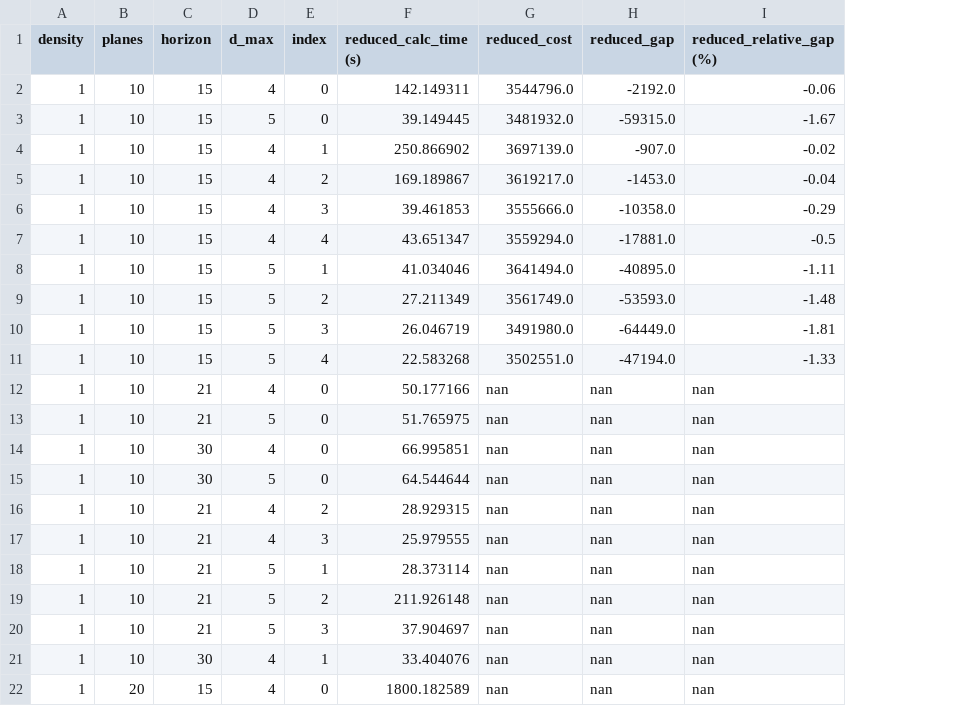
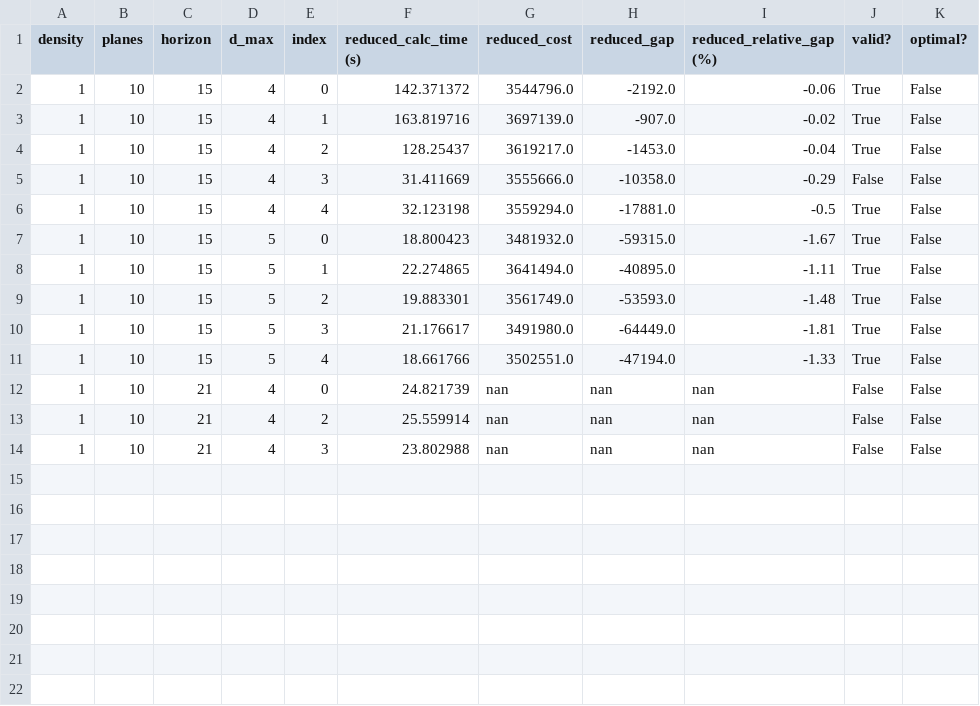
Before and after one commit to Mr-MT1234/projet_optimisation_s8, a CSV file: benchmarks/benchmark_maintenance/comparaison.csv, drawn as a sheet; removed rows and columns are numbered as before the commit, all else as after; the diff names each change by its address in the sheet, - before the commit and + after, or states it on an @@ line.

```diff
--- a/benchmarks/benchmark_maintenance/comparaison.csv
+++ b/benchmarks/benchmark_maintenance/comparaison.csv
+column J (valid?), rows 2-6: True | True | True | False | True; rows 8-14: True | True | True | True | False | False | False
+column K (optimal?), rows 2-6: all False; rows 8-14: all False
-F2 (reduced_calc_time (s)): 142.149311
+F2 (reduced_calc_time (s)): 142.371372
-row 3: 1 | 10 | 15 | 5 | 0 | 39.149445 | 3481932.0 | -59315.0 | -1.67
-F3 (reduced_calc_time (s)): 250.866902
+F3 (reduced_calc_time (s)): 163.819716
-F4 (reduced_calc_time (s)): 169.189867
+F4 (reduced_calc_time (s)): 128.25437
-F5 (reduced_calc_time (s)): 39.461853
+F5 (reduced_calc_time (s)): 31.411669
-F6 (reduced_calc_time (s)): 43.651347
+F6 (reduced_calc_time (s)): 32.123198
+row 7: 1 | 10 | 15 | 5 | 0 | 18.800423 | 3481932.0 | -59315.0 | -1.67 | True | False
-F8 (reduced_calc_time (s)): 41.034046
+F8 (reduced_calc_time (s)): 22.274865
-F9 (reduced_calc_time (s)): 27.211349
+F9 (reduced_calc_time (s)): 19.883301
-F10 (reduced_calc_time (s)): 26.046719
+F10 (reduced_calc_time (s)): 21.176617
-F11 (reduced_calc_time (s)): 22.583268
+F11 (reduced_calc_time (s)): 18.661766
-F12 (reduced_calc_time (s)): 50.177166
+F12 (reduced_calc_time (s)): 24.821739
-row 13: 1 | 10 | 21 | 5 | 0 | 51.765975 | nan | nan | nan
-row 14: 1 | 10 | 30 | 4 | 0 | 66.995851 | nan | nan | nan
-row 15: 1 | 10 | 30 | 5 | 0 | 64.544644 | nan | nan | nan
-F13 (reduced_calc_time (s)): 28.929315
+F13 (reduced_calc_time (s)): 25.559914
-F14 (reduced_calc_time (s)): 25.979555
+F14 (reduced_calc_time (s)): 23.802988
-row 18: 1 | 10 | 21 | 5 | 1 | 28.373114 | nan | nan | nan
-row 19: 1 | 10 | 21 | 5 | 2 | 211.926148 | nan | nan | nan
-row 20: 1 | 10 | 21 | 5 | 3 | 37.904697 | nan | nan | nan
-row 21: 1 | 10 | 30 | 4 | 1 | 33.404076 | nan | nan | nan
-row 22: 1 | 20 | 15 | 4 | 0 | 1800.182589 | nan | nan | nan
```
Also changed, not shown: 41 other files.
